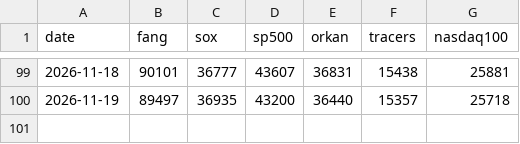
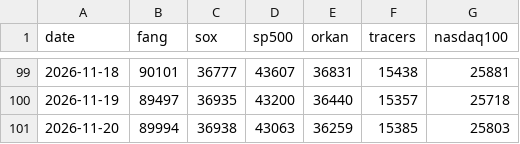
Before and after one commit to itbizmonky/BaseLine, a CSV file: data/history.csv, drawn as a sheet; only a part is shown, gaps mark what is left out.

```diff
--- a/data/history.csv
+++ b/data/history.csv
@@ -100 +100,2 @@ date,fang,sox,sp500,orkan,tracers,nasdaq100
 2026-11-19,89497,36935,43200,36440,15357,25718
+2026-11-20,89994,36938,43063,36259,15385,25803
```
Also changed, not shown: data/positions_history.csv, 3 other files.
